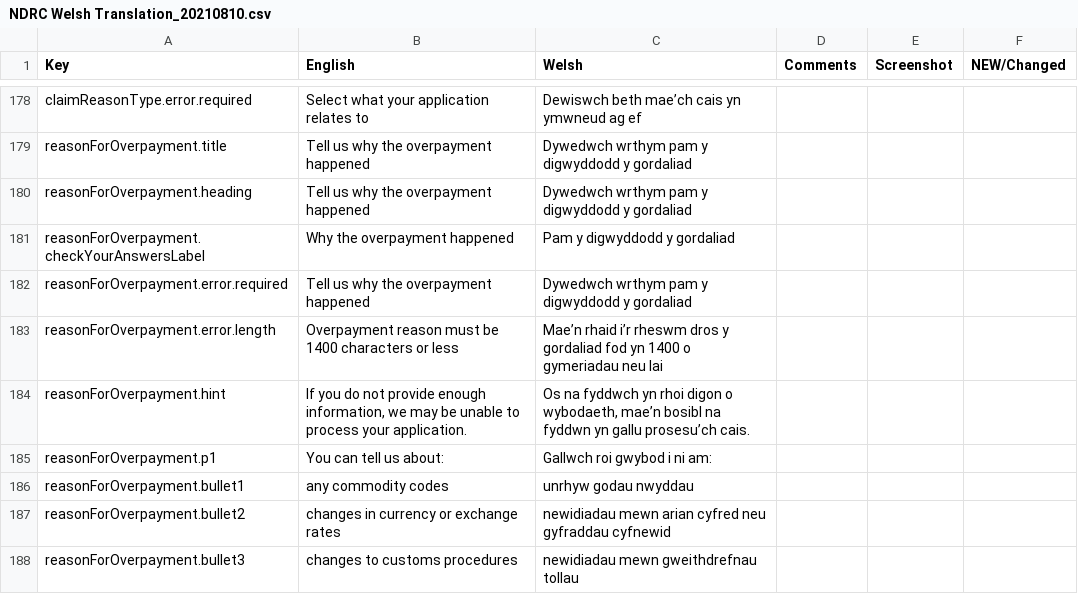
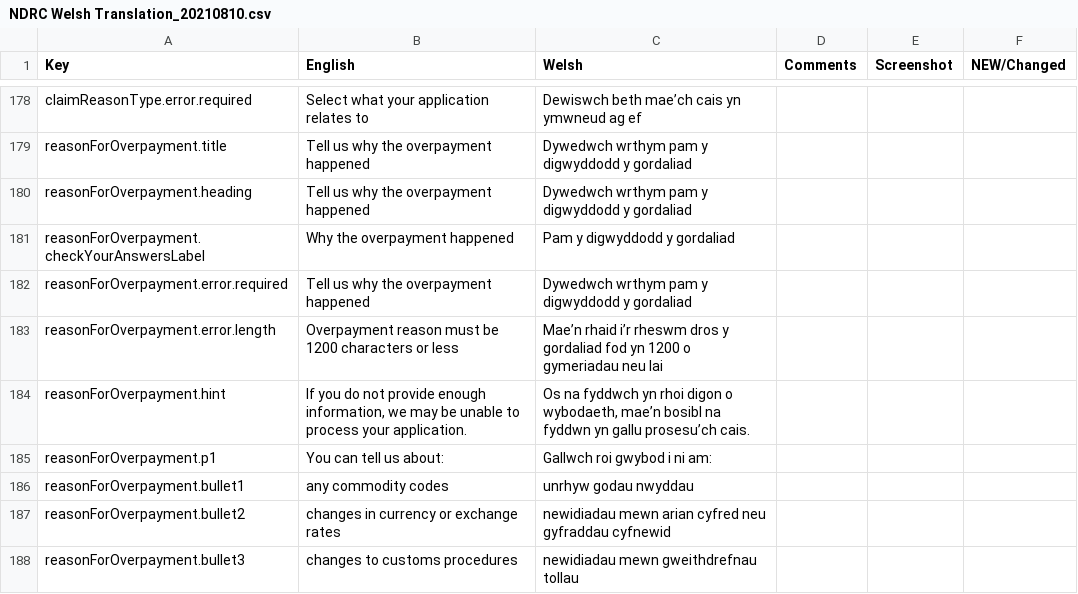
Before and after one commit to hmrc/national-duty-repayment-center-frontend, a CSV file: translations/NDRC Welsh Translation_20210810.csv, drawn as a sheet; only a part is shown, gaps mark what is left out.

```diff
--- a/translations/NDRC Welsh Translation_20210810.csv
+++ b/translations/NDRC Welsh Translation_20210810.csv
@@ -182,3 +182,3 @@ reasonForOverpayment.checkYourAnswersLabel	Why the overpayment happened	Pam y di
 reasonForOverpayment.error.required	Tell us why the overpayment happened	Dywedwch wrthym pam y digwyddodd y gordaliad			
-reasonForOverpayment.error.length	Overpayment reason must be 1400 characters or less	Mae’n rhaid i’r rheswm dros y gordaliad fod yn 1400 o gymeriadau neu lai			
+reasonForOverpayment.error.length	Overpayment reason must be 1200 characters or less	Mae’n rhaid i’r rheswm dros y gordaliad fod yn 1200 o gymeriadau neu lai
 reasonForOverpayment.hint	If you do not provide enough information, we may be unable to process your application.	Os na fyddwch yn rhoi digon o wybodaeth, mae’n bosibl na fyddwn yn gallu prosesu’ch cais.			
```
Also changed, not shown: 15 other files.
